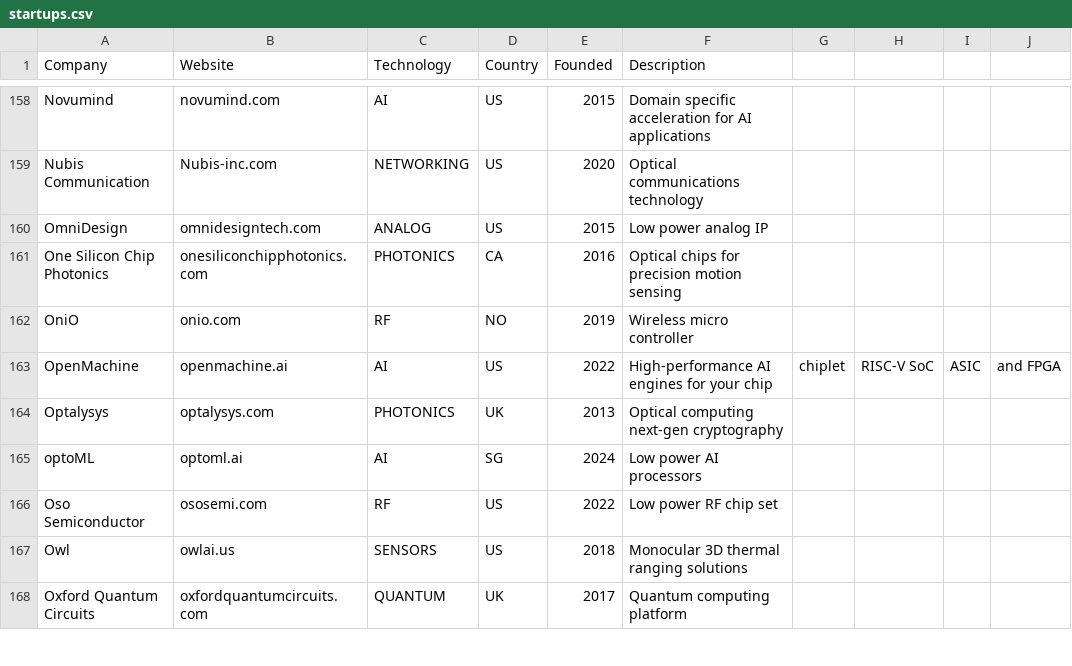
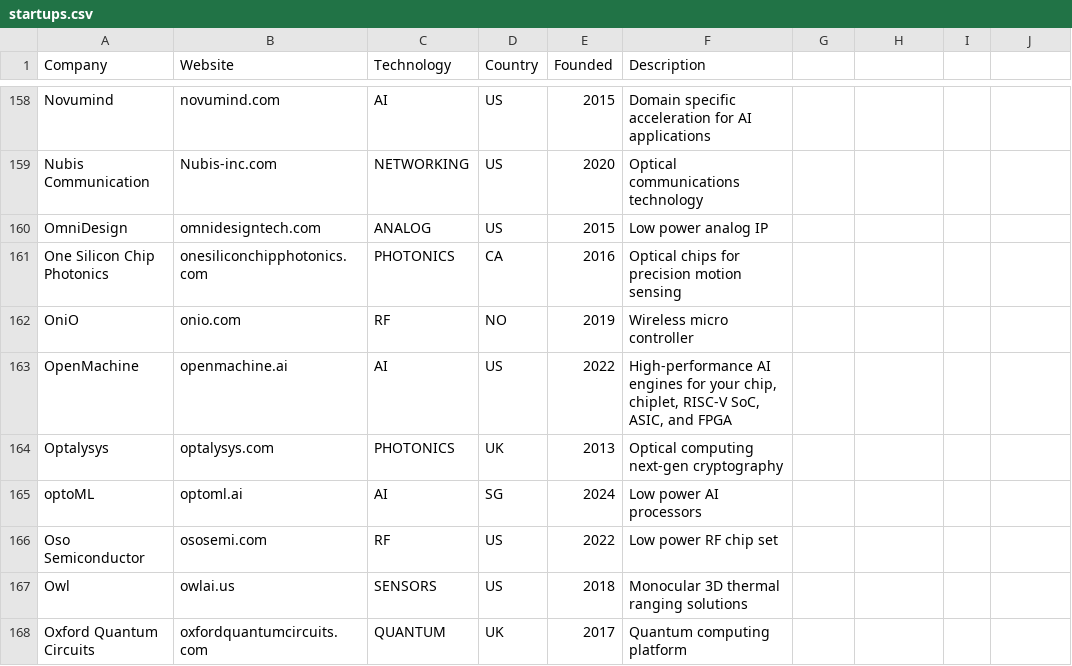
Before and after one commit to aolofsson/awesome-semiconductor-startups, a CSV file: startups.csv, drawn as a sheet; only a part is shown, gaps mark what is left out.

Commit message:
Update startups.csv
Adding quotes around description so that commas can be used in the description

```diff
--- a/startups.csv
+++ b/startups.csv
@@ -162,3 +162,3 @@ One Silicon Chip Photonics,onesiliconchipphotonics.com,PHOTONICS,CA,2016,Optical
 OniO,onio.com,RF,NO,2019,Wireless micro controller
-OpenMachine,openmachine.ai,AI,US,2022,High-performance AI engines for your chip, chiplet, RISC-V SoC, ASIC, and FPGA
+OpenMachine,openmachine.ai,AI,US,2022,"High-performance AI engines for your chip, chiplet, RISC-V SoC, ASIC, and FPGA"
 Optalysys,optalysys.com,PHOTONICS,UK,2013,Optical computing next-gen cryptography
```
